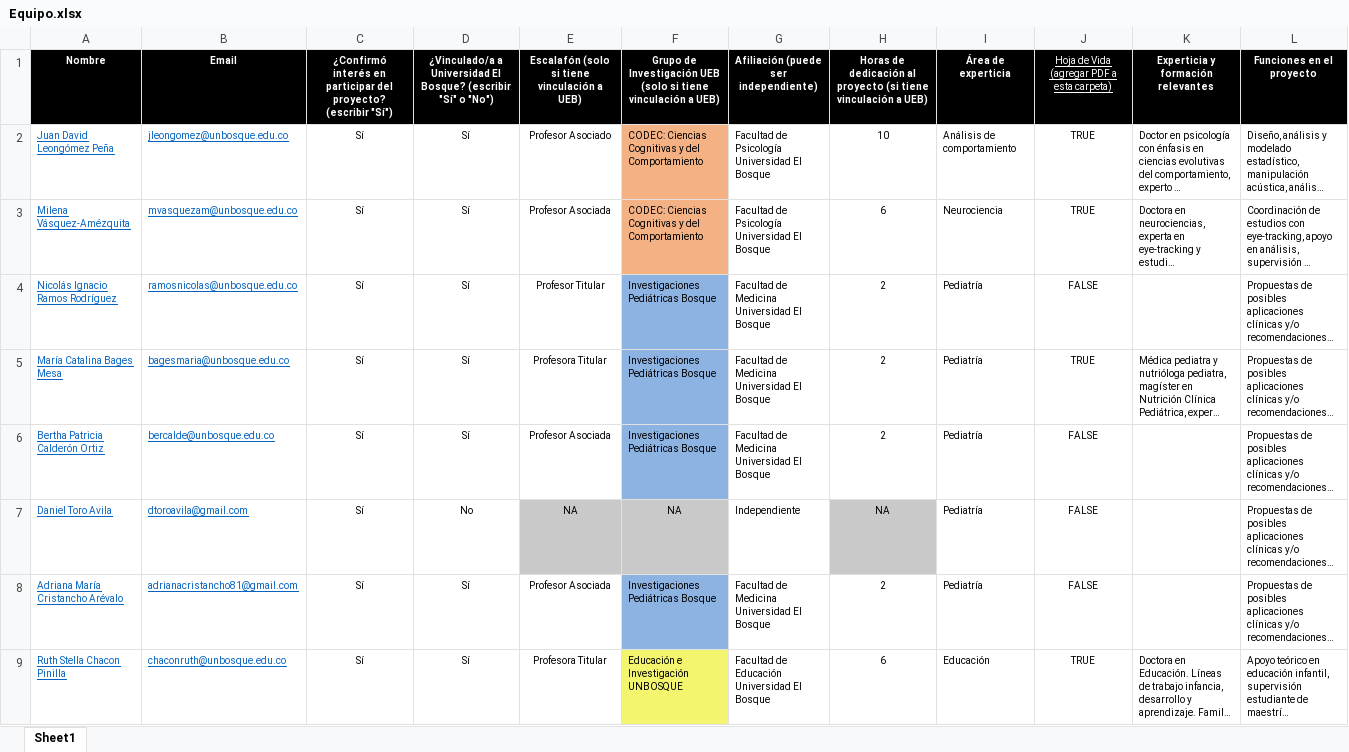
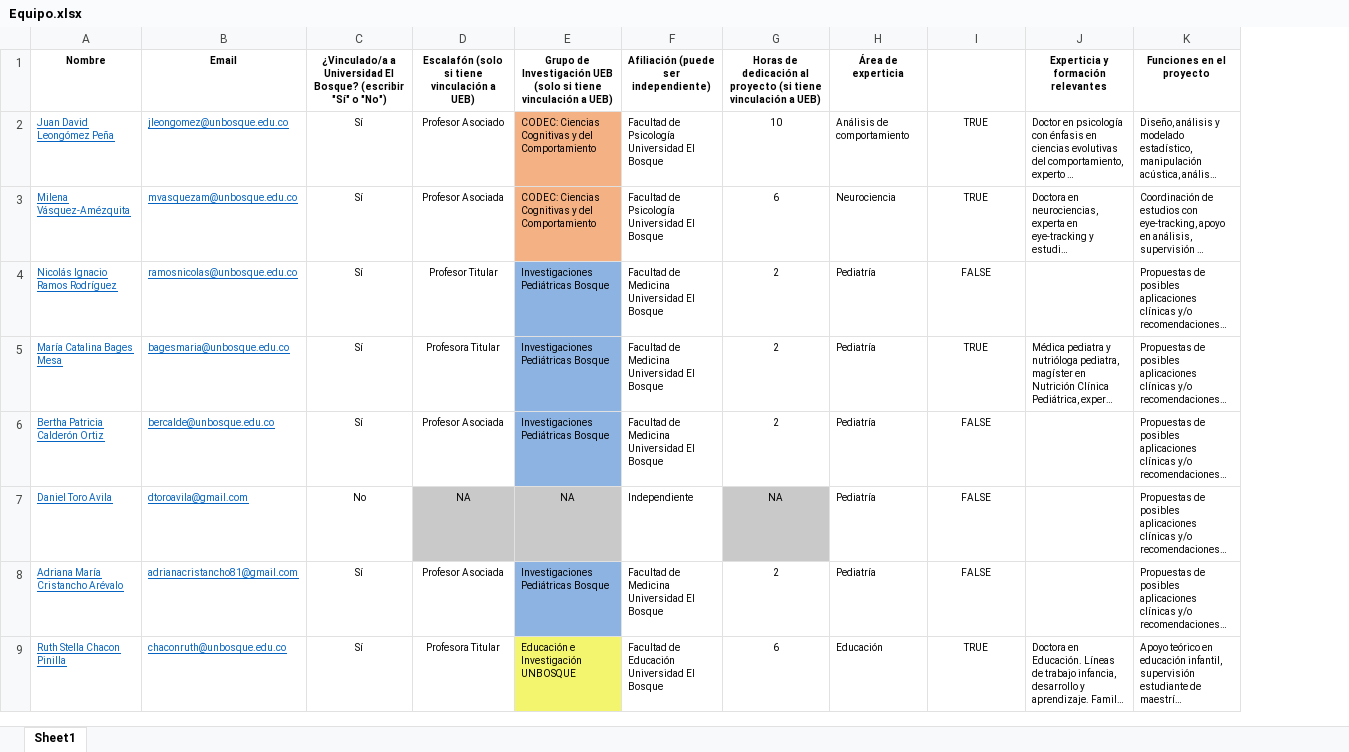
Before and after one commit to JDLeongomez/Proyecto-IDS, an Excel workbook: Investigadores y Hojas de Vida/Equipo.xlsx, sheet Sheet1, drawn as a sheet; only a part is shown; long unchanged cells end in …; values as stored, in another font and other column widths than the file's, no borders; conditional formats and table styles not drawn; removed rows and columns are numbered as before the commit, all else as after; the diff names each change by its address in the sheet, - before the commit and + after, or states it on an @@ line.

Commit message:
Update Equipo.xlsx

```diff
--- a/Investigadores y Hojas de Vida/Equipo.xlsx (sheet Sheet1)
+++ b/Investigadores y Hojas de Vida/Equipo.xlsx (sheet Sheet1)
-column C, rows 1-9: ¿Confirmó interés en participar del proyecto? (escribir "Sí") | Sí | Sí | Sí | Sí | Sí | Sí | Sí | Sí
@@ A1:B1 fill: #000000 → none, text colour: #FFFFFF → black @@
-C1:K1 fill: #000000
+C1:K1 fill: none
-C1:H1 text colour: #FFFFFF
+C1:H1 text colour: black
-J1:K1 text colour: #FFFFFF
+J1:K1 text colour: black
```
